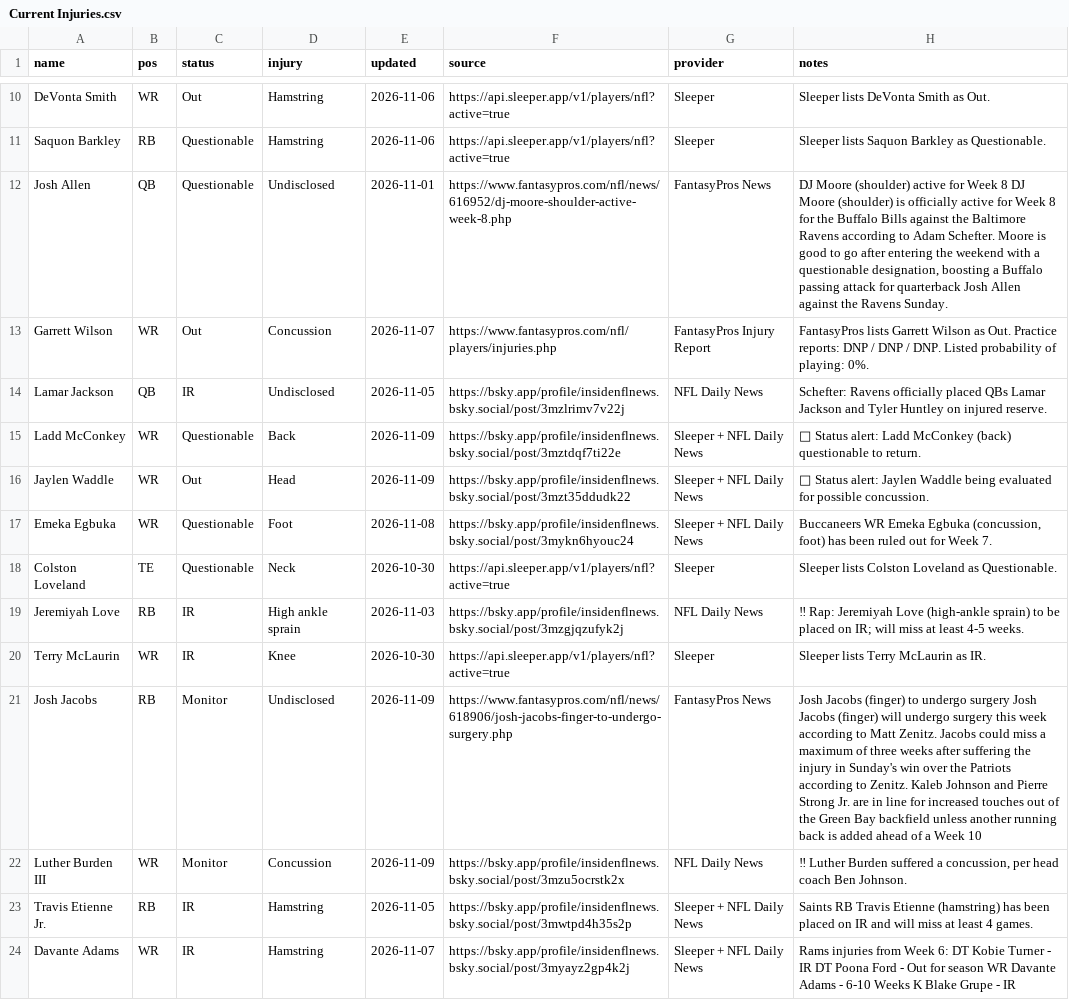
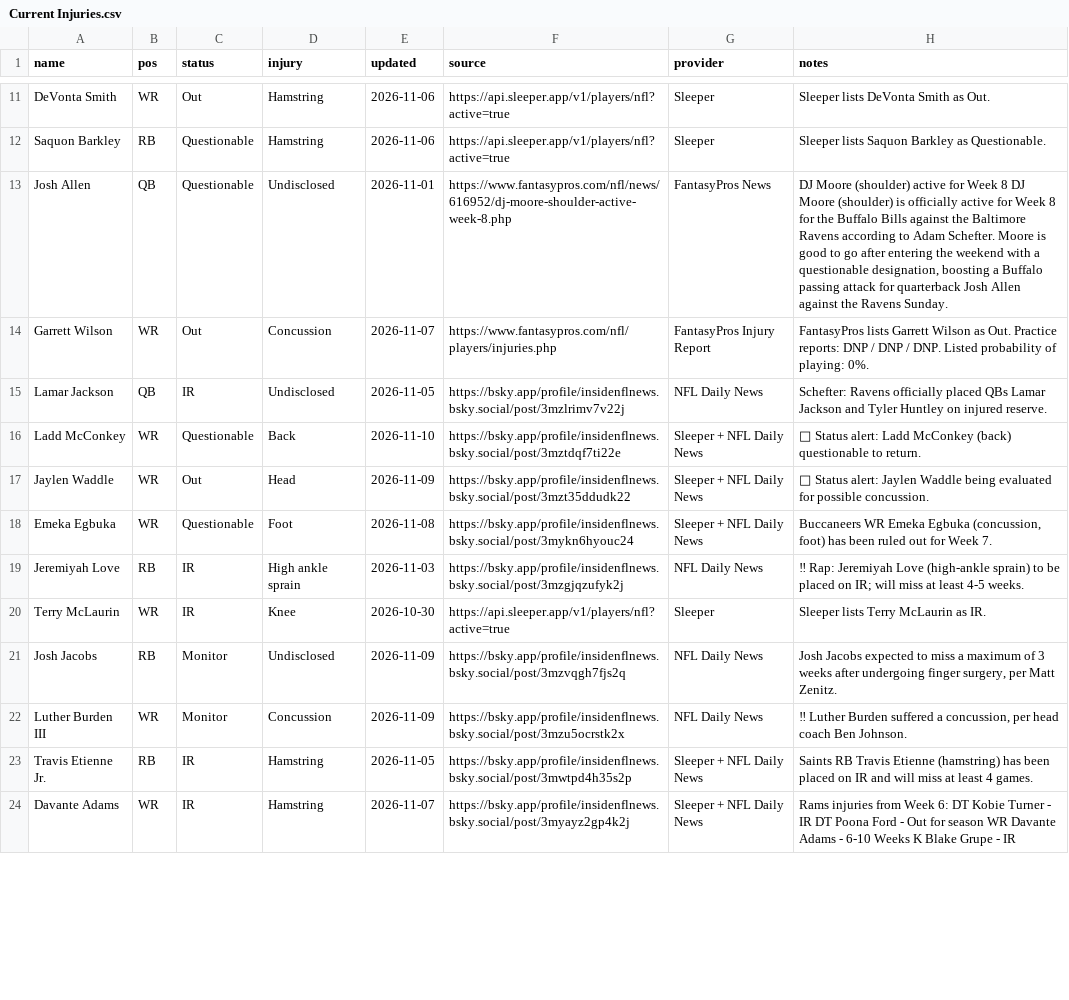
Before and after one commit to fowlergmu/private-draft-tools-x7k2, a CSV file: Data/Current Injuries.csv, drawn as a sheet; only a part is shown, gaps mark what is left out; removed rows and columns are numbered as before the commit, all else as after; the diff covers the shown part only; the diff names each change by its address in the sheet, - before the commit and + after, or states it on an @@ line.

```diff
--- a/Data/Current Injuries.csv
+++ b/Data/Current Injuries.csv
-E16 (updated): 2026-11-09
+E16 (updated): 2026-11-10
-row 18: Colston Loveland | TE | Questionable | Neck | 2026-10-30 | https://api.sleeper.app/v1/players/nfl?active=true | Sleeper | Sleeper lists Colston Loveland as Questionable.
-F21 (source): https://www.fantasypros.com/nfl/news/618906/josh-jacobs-finger-to-undergo-surgery.php
+F21 (source): https://bsky.app/profile/insidenflnews.bsky.social/post/3mzvqgh7fjs2q
-G21 (provider): FantasyPros News
+G21 (provider): NFL Daily News
-H21 (notes): Josh Jacobs (finger) to undergo surgery Josh Jacobs (finger) will undergo surgery this week according to Matt Zenitz. Jacobs could miss a maximum of three weeks after suffering the injury in Sunday's win over the Patriots according to Zenitz. Kaleb Johnson and Pierre Strong Jr. are in line for increased touches out of the Green Bay backfield unless another running back is added ahead of a Week 10
+H21 (notes): Josh Jacobs expected to miss a maximum of 3 weeks after undergoing finger surgery, per Matt Zenitz.
```
Also changed, not shown: 1 added row, 4 removed rows and 33 edited cells elsewhere in this file.
